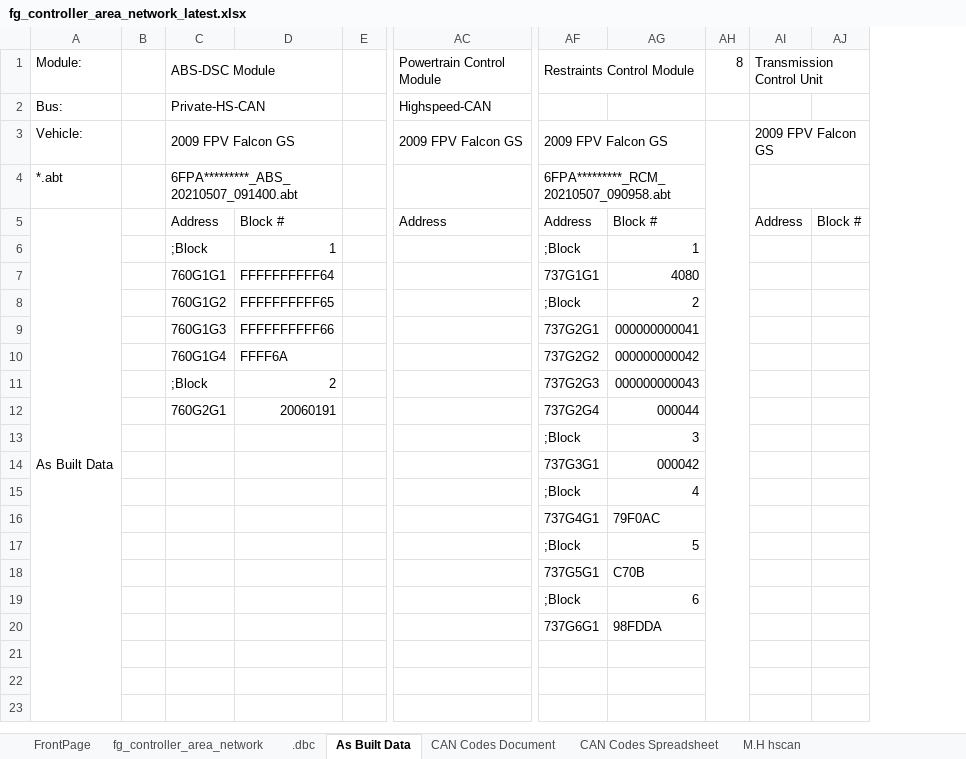
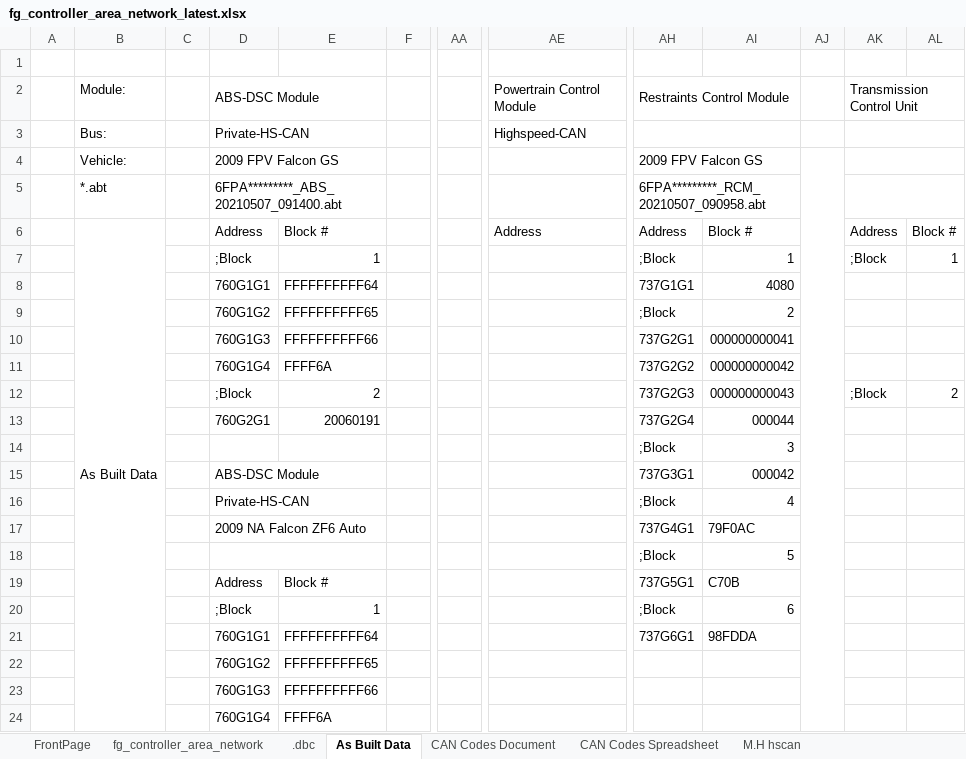
Before and after one commit to jakka351/FG-Falcon, an Excel workbook: fg_controller_area_network_latest.xlsx, sheet As Built Data, drawn as a sheet; only a part is shown, gaps mark what is left out; values as stored, in another font and other column widths than the file's, no cell formats; removed rows and columns are numbered as before the commit, all else as after; rows hold the shown columns only; the diff covers the shown part only; the diff names each change by its address in the sheet, - before the commit and + after, or states it on an @@ line.

```diff
--- a/fg_controller_area_network_latest.xlsx (sheet As Built Data)
+++ b/fg_controller_area_network_latest.xlsx (sheet As Built Data)
+column A, empty
+column AA, empty
-column AH (8), empty
+column AJ, empty
+row 1: (empty)
+AH3:AI3 merged
+AK3:AL3 merged
-AE4 (Powertrain Control Module): 2009 FPV Falcon GS
+AE4 (Powertrain Control Module): (empty)
-AK4 (Transmission Control Unit): 2009 FPV Falcon GS
+AK4 (Transmission Control Unit): (empty)
-AK7 (Transmission Control Unit): (empty)
+AK7 (Transmission Control Unit): ;Block
-AL7: (empty)
+AL7: 1
-AK12 (Transmission Control Unit): (empty)
+AK12 (Transmission Control Unit): ;Block
-AL12: (empty)
+AL12: 2
-D15 (ABS-DSC Module): (empty)
+D15 (ABS-DSC Module): ABS-DSC Module
+D15:E15 merged
-D16 (ABS-DSC Module): (empty)
+D16 (ABS-DSC Module): Private-HS-CAN
+D16:E16 merged
-D17 (ABS-DSC Module): (empty)
+D17 (ABS-DSC Module): 2009 NA Falcon ZF6 Auto
+D17:E17 merged
+D18:E18 merged
-D19 (ABS-DSC Module): (empty)
+D19 (ABS-DSC Module): Address
-E19: (empty)
+E19: Block #
-D20 (ABS-DSC Module): (empty)
+D20 (ABS-DSC Module): ;Block
-E20: (empty)
+E20: 1
-D21 (ABS-DSC Module): (empty)
+D21 (ABS-DSC Module): 760G1G1
-E21: (empty)
+E21: FFFFFFFFFF64
-D22 (ABS-DSC Module): (empty)
+D22 (ABS-DSC Module): 760G1G2
-E22: (empty)
+E22: FFFFFFFFFF65
-D23 (ABS-DSC Module): (empty)
+D23 (ABS-DSC Module): 760G1G3
-E23: (empty)
+E23: FFFFFFFFFF66
-D24 (ABS-DSC Module): (empty)
+D24 (ABS-DSC Module): 760G1G4
-E24: (empty)
+E24: FFFF6A
```
Also changed, not shown: 23 edited cells and merged cells elsewhere in this sheet, sheet fg_controller_area_network, sheet FrontPage, sheet .dbc, cell formats, hidden cells.
